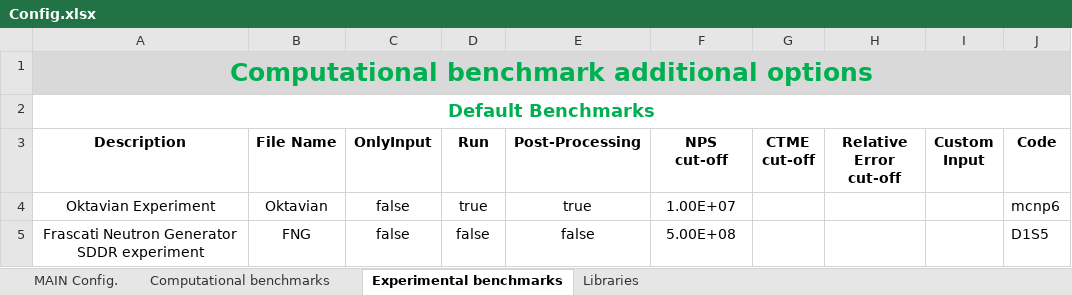
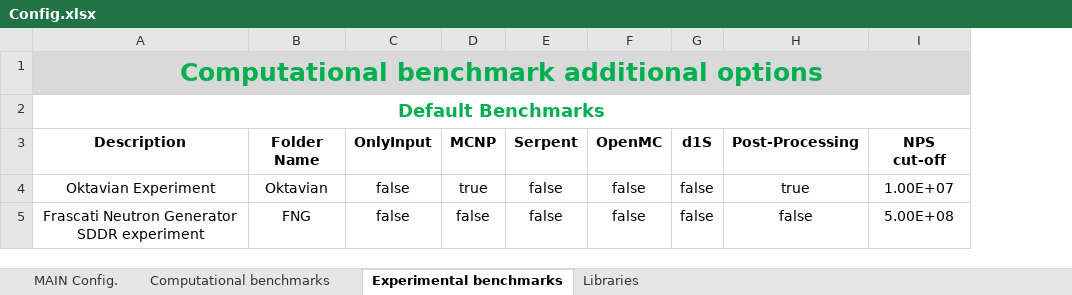
Before and after one commit to JADE-V-V/JADE, an Excel workbook: default_settings/Config.xlsx, sheet Experimental benchmarks, drawn as a sheet; values as stored, in another font and other column widths than the file's, no borders; removed rows and columns are numbered as before the commit, all else as after; the diff names each change by its address in the sheet, - before the commit and + after, or states it on an @@ line.

Commit message:
Converted oktavian benchmarks

```diff
--- a/default_settings/Config.xlsx (sheet Experimental benchmarks)
+++ b/default_settings/Config.xlsx (sheet Experimental benchmarks)
+column E (Serpent), rows 4-5: false | false
+column F (OpenMC), rows 4-5: false | false
+column G (d1S), rows 4-5: false | false
-column G (CTME cut-off), empty
-column H (Relative Error cut-off), empty
-column I (Custom Input), empty
-column J (Code), rows 4-5: mcnp6 | D1S5
-B3: File Name
+B3: Folder Name
-D3: Run
+D3: MCNP
```
Also changed, not shown: sheet Computational benchmarks, sheet MAIN Config., sheet Libraries, hidden cells, 52 other files.
